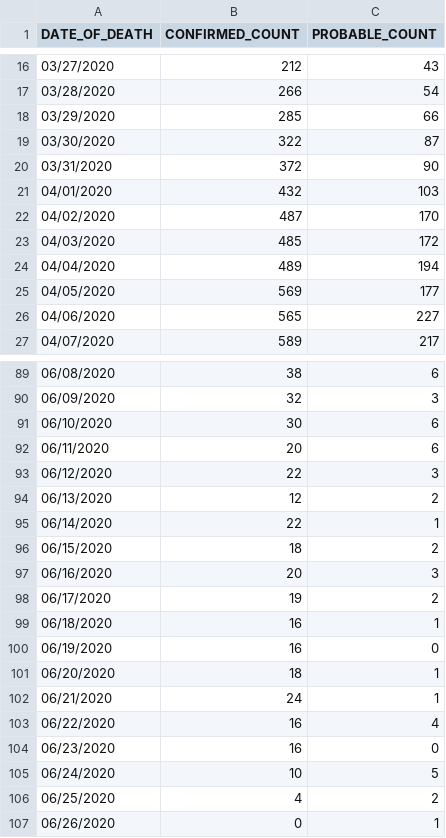
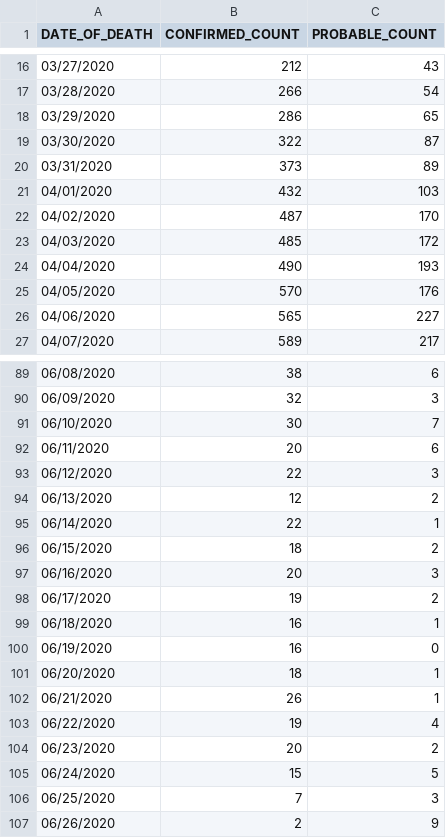
Before and after one commit to rvaughan/coronavirus-data, a CSV file: usa/new_york_city_latest.csv, drawn as a sheet; only a part is shown, gaps mark what is left out.

```diff
--- a/usa/new_york_city_latest.csv
+++ b/usa/new_york_city_latest.csv
@@ -17,5 +17,5 @@ DATE_OF_DEATH,CONFIRMED_COUNT,PROBABLE_COUNT
 03/28/2020,266,54
-03/29/2020,285,66
+03/29/2020,286,65
 03/30/2020,322,87
-03/31/2020,372,90
+03/31/2020,373,89
 04/01/2020,432,103
@@ -23,4 +23,4 @@ DATE_OF_DEATH,CONFIRMED_COUNT,PROBABLE_COUNT
 04/03/2020,485,172
-04/04/2020,489,194
-04/05/2020,569,177
+04/04/2020,490,193
+04/05/2020,570,176
 04/06/2020,565,227
@@ -90,3 +90,3 @@ DATE_OF_DEATH,CONFIRMED_COUNT,PROBABLE_COUNT
 06/09/2020,32,3
-06/10/2020,30,6
+06/10/2020,30,7
 06/11/2020,20,6
@@ -101,7 +101,7 @@ DATE_OF_DEATH,CONFIRMED_COUNT,PROBABLE_COUNT
 06/20/2020,18,1
-06/21/2020,24,1
-06/22/2020,16,4
-06/23/2020,16,0
-06/24/2020,10,5
-06/25/2020,4,2
-06/26/2020,0,1
+06/21/2020,26,1
+06/22/2020,19,4
+06/23/2020,20,2
+06/24/2020,15,5
+06/25/2020,7,3
+06/26/2020,2,9
```
Also changed, not shown: 1 other file.
